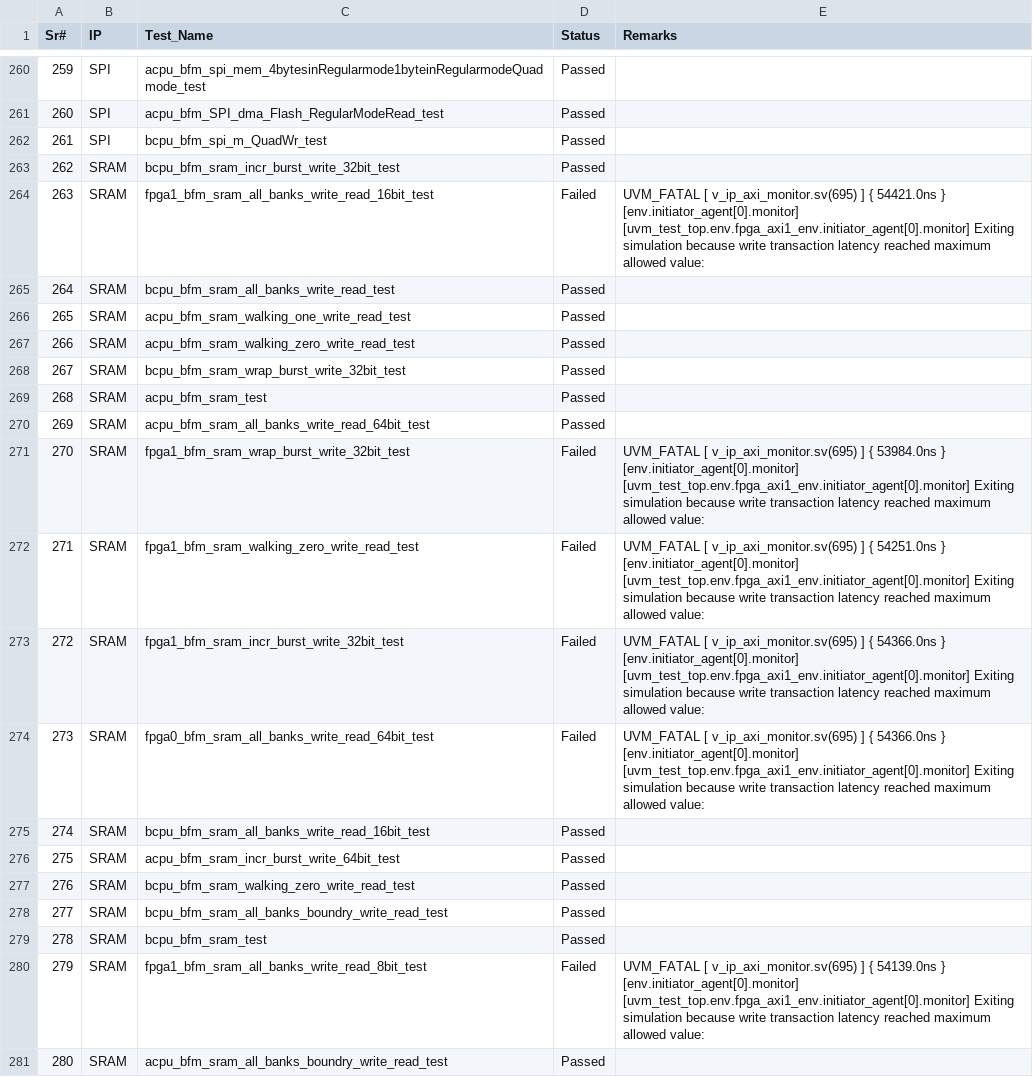
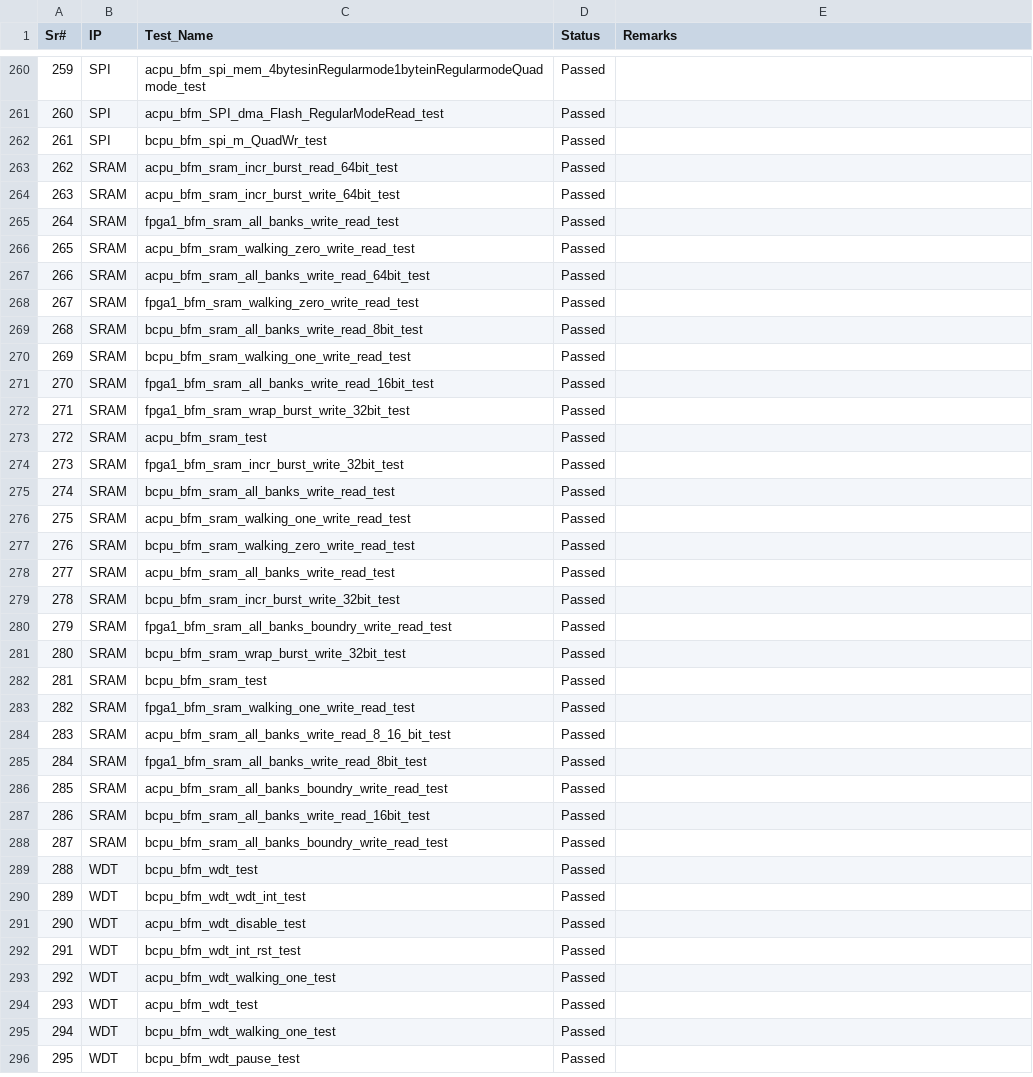
Before and after one commit to mahmoodulhassan-rs/dash_baord, a CSV file: css_states.csv, drawn as a sheet; only a part is shown, gaps mark what is left out; the shorter side is filled out with more unchanged rows; removed rows and columns are numbered as before the commit, all else as after; the diff covers the shown part only; the diff names each change by its address in the sheet, - before the commit and + after, or states it on an @@ line.

```diff
--- a/css_states.csv
+++ b/css_states.csv
@@ row 288 moved to row 263: 262 @@
@@ row 276 moved to row 264: 263 @@
@@ column A (Sr#) renumbered from row 265 down @@
-C265 (Test_Name): bcpu_bfm_sram_incr_burst_write_32bit_test
+C265 (Test_Name): fpga1_bfm_sram_all_banks_write_read_test
+row 266: 265 | SRAM | acpu_bfm_sram_walking_zero_write_read_test | Passed
+row 267: 266 | SRAM | acpu_bfm_sram_all_banks_write_read_64bit_test | Passed
+row 268: 267 | SRAM | fpga1_bfm_sram_walking_zero_write_read_test | Passed
@@ row 284 moved to row 269: 268 @@
@@ row 285 moved to row 270: 269 @@
-D271 (Status): Failed
+D271 (Status): Passed
-E271 (Remarks): UVM_FATAL [ v_ip_axi_monitor.sv(695) ] { 54421.0ns } [env.initiator_agent[0].monitor] [uvm_test_top.env.fpga_axi1_env.initiator_agent[0].monitor] Exiting simulation because write transaction latency reached maximum allowed value:
+E271 (Remarks): (empty)
+row 272: 271 | SRAM | fpga1_bfm_sram_wrap_burst_write_32bit_test | Passed
+row 273: 272 | SRAM | acpu_bfm_sram_test | Passed
+row 274: 273 | SRAM | fpga1_bfm_sram_incr_burst_write_32bit_test | Passed
@@ row 287 moved to row 278: 277 @@
+row 279: 278 | SRAM | bcpu_bfm_sram_incr_burst_write_32bit_test | Passed
-C280 (Test_Name): acpu_bfm_sram_walking_zero_write_read_test
+C280 (Test_Name): fpga1_bfm_sram_all_banks_boundry_write_read_test
@@ row 279 moved to row 282: 281 @@
-C283 (Test_Name): acpu_bfm_sram_test
+C283 (Test_Name): fpga1_bfm_sram_walking_one_write_read_test
@@ row 283 moved to row 284: 283 @@
-C285 (Test_Name): acpu_bfm_sram_all_banks_write_read_64bit_test
+C285 (Test_Name): fpga1_bfm_sram_all_banks_write_read_8bit_test
-row 271: 270 | SRAM | fpga1_bfm_sram_wrap_burst_write_32bit_test | Failed | UVM_FATAL [ v_ip_axi_monitor.sv(695) ] { 53984.0ns } [env.initiator_agent[0].monitor] [uvm_test_top.env.fpga_axi1_env.initiator_agent[0].monitor] Exiting simulation because write transaction latency reached maximum allowed value:
-row 272: 271 | SRAM | fpga1_bfm_sram_walking_zero_write_read_test | Failed | UVM_FATAL [ v_ip_axi_monitor.sv(695) ] { 54251.0ns } [env.initiator_agent[0].monitor] [uvm_test_top.env.fpga_axi1_env.initiator_agent[0].monitor] Exiting simulation because write transaction latency reached maximum allowed value:
-row 273: 272 | SRAM | fpga1_bfm_sram_incr_burst_write_32bit_test | Failed | UVM_FATAL [ v_ip_axi_monitor.sv(695) ] { 54366.0ns } [env.initiator_agent[0].monitor] [uvm_test_top.env.fpga_axi1_env.initiator_agent[0].monitor] Exiting simulation because write transaction latency reached maximum allowed value:
-row 274: 273 | SRAM | fpga0_bfm_sram_all_banks_write_read_64bit_test | Failed | UVM_FATAL [ v_ip_axi_monitor.sv(695) ] { 54366.0ns } [env.initiator_agent[0].monitor] [uvm_test_top.env.fpga_axi1_env.initiator_agent[0].monitor] Exiting simulation because write transaction latency reached maximum allowed value:
@@ row 281 moved to row 286: 285 @@
-row 280: 279 | SRAM | fpga1_bfm_sram_all_banks_write_read_8bit_test | Failed | UVM_FATAL [ v_ip_axi_monitor.sv(695) ] { 54139.0ns } [env.initiator_agent[0].monitor] [uvm_test_top.env.fpga_axi1_env.initiator_agent[0].monitor] Exiting simulation because write transaction latency reached maximum allowed value:
```
Also changed, not shown: 3 removed rows elsewhere in this file, 3 other files.
